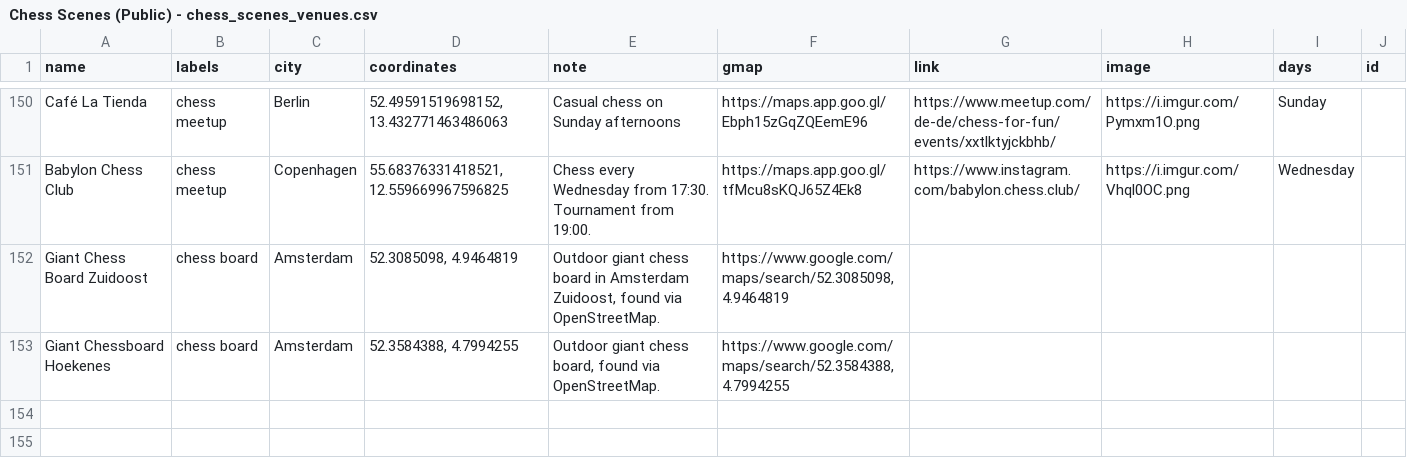
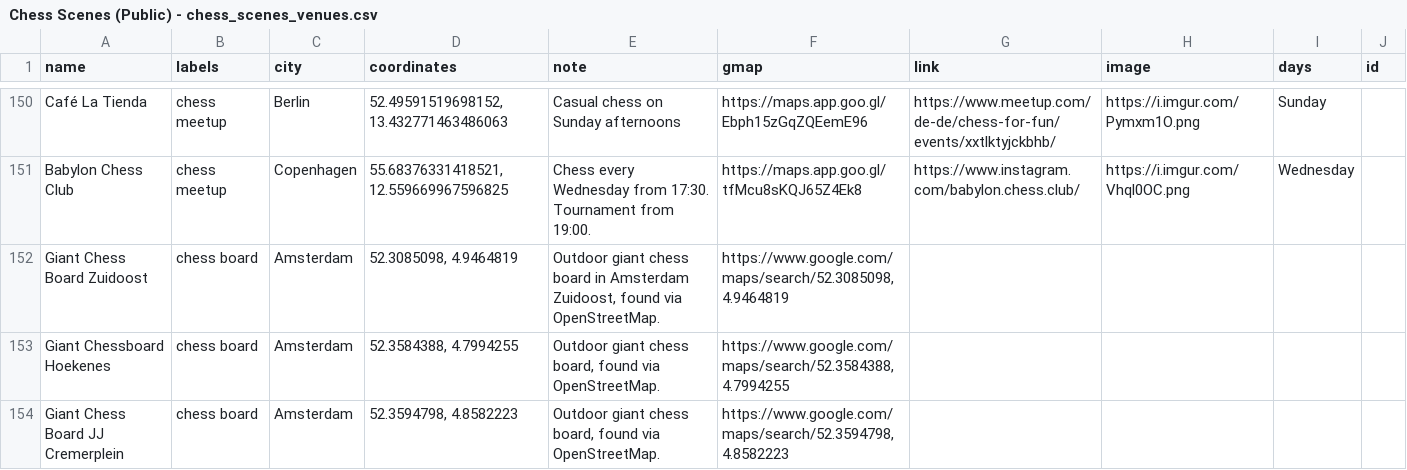
Before and after one commit to harman28/chessscenes, a CSV file: Chess Scenes (Public) - chess_scenes_venues.csv, drawn as a sheet; only a part is shown, gaps mark what is left out.

```diff
--- a/Chess Scenes (Public) - chess_scenes_venues.csv
+++ b/Chess Scenes (Public) - chess_scenes_venues.csv
@@ -153 +153,2 @@ Giant Chess Board Zuidoost,chess board,Amsterdam,"52.3085098, 4.9464819","Outdoo
 Giant Chessboard Hoekenes,chess board,Amsterdam,"52.3584388, 4.7994255","Outdoor giant chess board, found via OpenStreetMap.","https://www.google.com/maps/search/52.3584388,4.7994255",,,,
+Giant Chess Board JJ Cremerplein,chess board,Amsterdam,"52.3594798, 4.8582223","Outdoor giant chess board, found via OpenStreetMap.","https://www.google.com/maps/search/52.3594798,4.8582223",,,,
```
Also changed, not shown: 1 other file.
